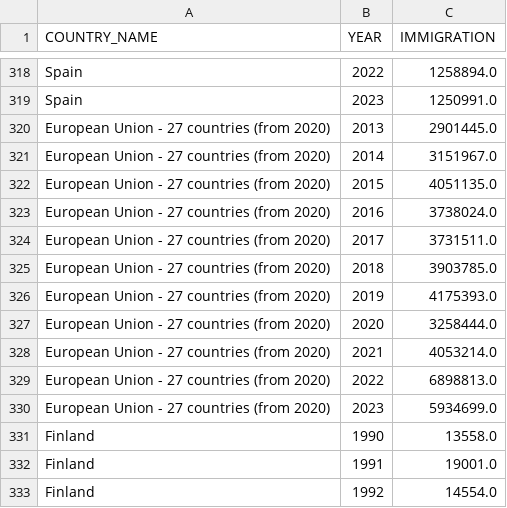
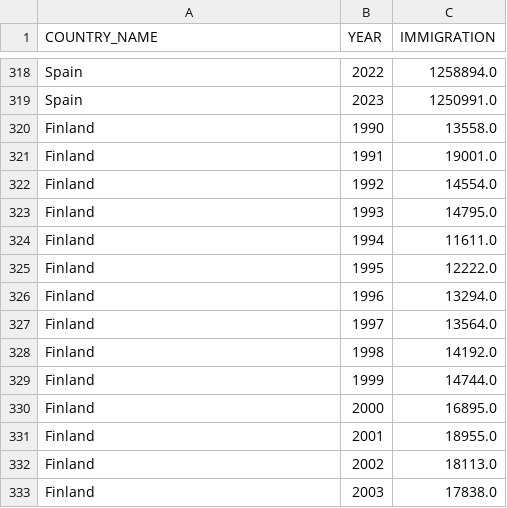
Before and after one commit to mhetacc/data15003, a CSV file: project/data/build/annual_immigration.csv, drawn as a sheet; only a part is shown, gaps mark what is left out; the shorter side is filled out with more unchanged rows; removed rows and columns are numbered as before the commit, all else as after; the diff covers the shown part only; the diff names each change by its address in the sheet, - before the commit and + after, or states it on an @@ line.

```diff
--- a/project/data/build/annual_immigration.csv
+++ b/project/data/build/annual_immigration.csv
-row 320: European Union - 27 countries (from 2020) | 2013 | 2901445.0
-row 321: European Union - 27 countries (from 2020) | 2014 | 3151967.0
-row 322: European Union - 27 countries (from 2020) | 2015 | 4051135.0
-row 323: European Union - 27 countries (from 2020) | 2016 | 3738024.0
-row 324: European Union - 27 countries (from 2020) | 2017 | 3731511.0
-row 325: European Union - 27 countries (from 2020) | 2018 | 3903785.0
-row 326: European Union - 27 countries (from 2020) | 2019 | 4175393.0
-row 327: European Union - 27 countries (from 2020) | 2020 | 3258444.0
-row 328: European Union - 27 countries (from 2020) | 2021 | 4053214.0
-row 329: European Union - 27 countries (from 2020) | 2022 | 6898813.0
-row 330: European Union - 27 countries (from 2020) | 2023 | 5934699.0
```
Also changed, not shown: 34 added rows elsewhere in this file, 2 other files.
